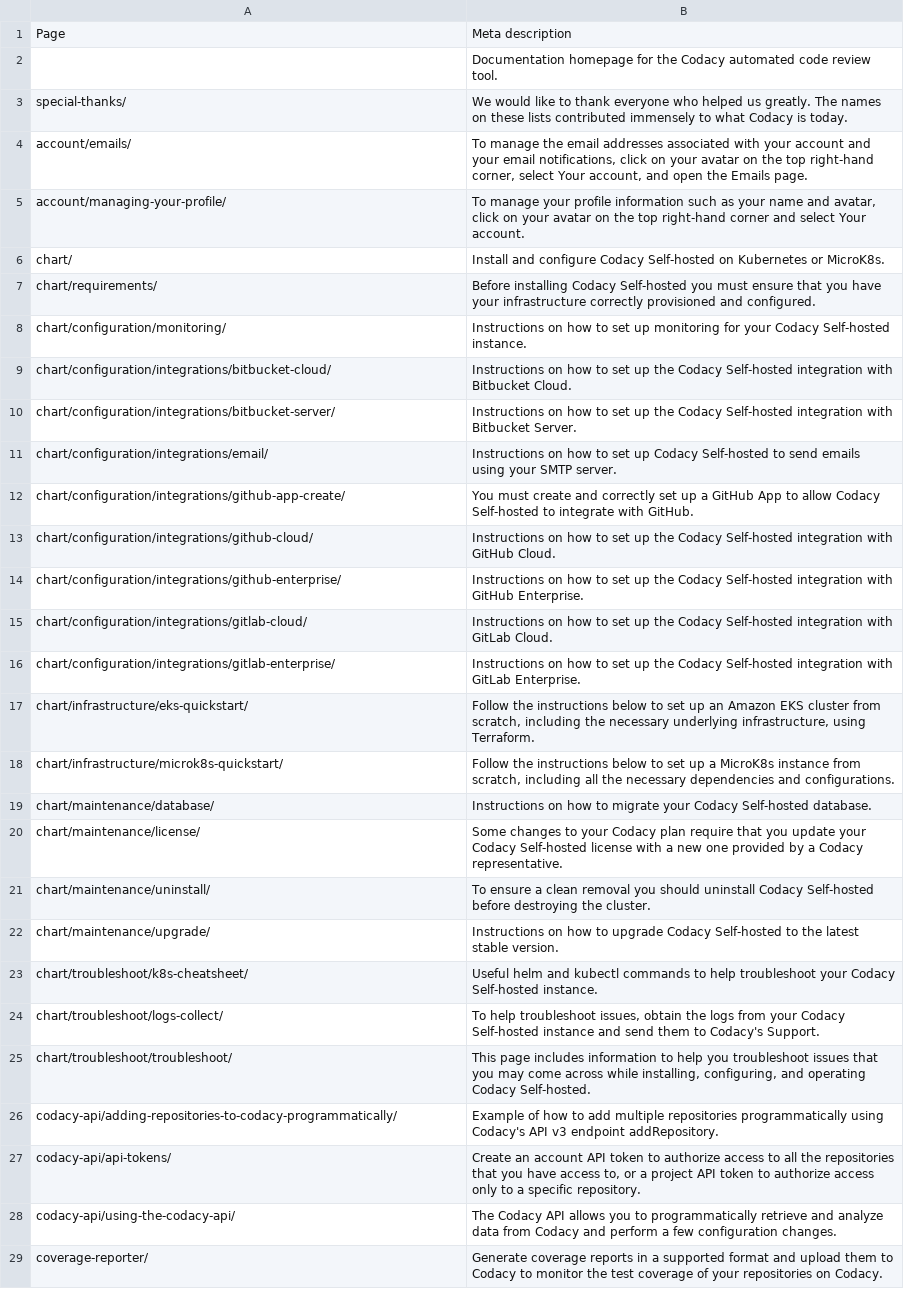
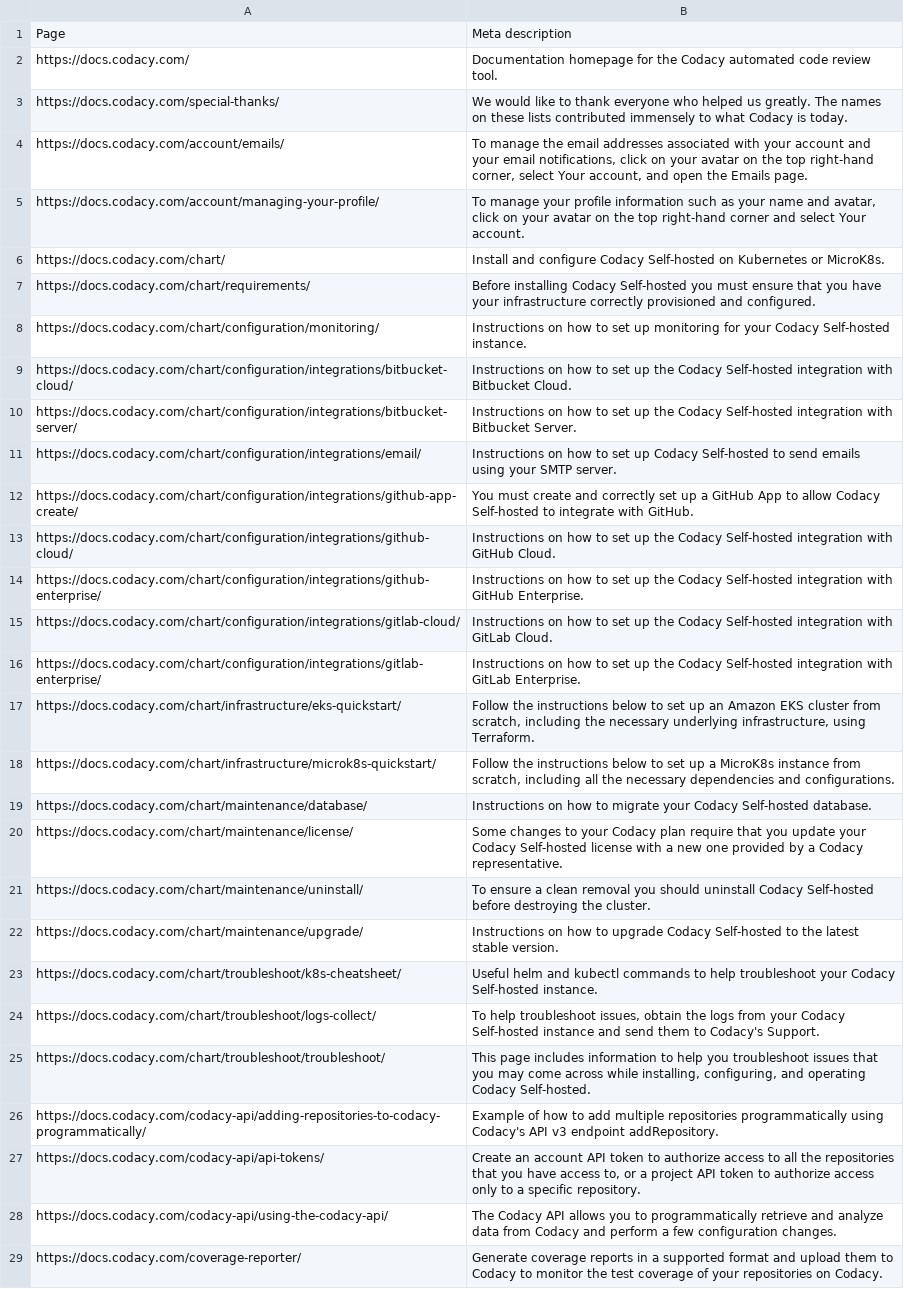
Before and after one commit to codacy/docs, a CSV file: meta-descriptions.csv, drawn as a sheet; only a part is shown; the diff covers the shown part only; the diff names each change by its address in the sheet, - before the commit and + after, or states it on an @@ line.

```diff
--- a/meta-descriptions.csv
+++ b/meta-descriptions.csv
-A2: (empty)
+A2: https://docs.codacy.com/
-A3: special-thanks/
+A3: https://docs.codacy.com/special-thanks/
-A4: account/emails/
+A4: https://docs.codacy.com/account/emails/
-A5: account/managing-your-profile/
+A5: https://docs.codacy.com/account/managing-your-profile/
-A6: chart/
+A6: https://docs.codacy.com/chart/
-A7: chart/requirements/
+A7: https://docs.codacy.com/chart/requirements/
-A8: chart/configuration/monitoring/
+A8: https://docs.codacy.com/chart/configuration/monitoring/
-A9: chart/configuration/integrations/bitbucket-cloud/
+A9: https://docs.codacy.com/chart/configuration/integrations/bitbucket-cloud/
-A10: chart/configuration/integrations/bitbucket-server/
+A10: https://docs.codacy.com/chart/configuration/integrations/bitbucket-server/
-A11: chart/configuration/integrations/email/
+A11: https://docs.codacy.com/chart/configuration/integrations/email/
-A12: chart/configuration/integrations/github-app-create/
+A12: https://docs.codacy.com/chart/configuration/integrations/github-app-create/
-A13: chart/configuration/integrations/github-cloud/
+A13: https://docs.codacy.com/chart/configuration/integrations/github-cloud/
-A14: chart/configuration/integrations/github-enterprise/
+A14: https://docs.codacy.com/chart/configuration/integrations/github-enterprise/
-A15: chart/configuration/integrations/gitlab-cloud/
+A15: https://docs.codacy.com/chart/configuration/integrations/gitlab-cloud/
-A16: chart/configuration/integrations/gitlab-enterprise/
+A16: https://docs.codacy.com/chart/configuration/integrations/gitlab-enterprise/
-A17: chart/infrastructure/eks-quickstart/
+A17: https://docs.codacy.com/chart/infrastructure/eks-quickstart/
-A18: chart/infrastructure/microk8s-quickstart/
+A18: https://docs.codacy.com/chart/infrastructure/microk8s-quickstart/
-A19: chart/maintenance/database/
+A19: https://docs.codacy.com/chart/maintenance/database/
-A20: chart/maintenance/license/
+A20: https://docs.codacy.com/chart/maintenance/license/
-A21: chart/maintenance/uninstall/
+A21: https://docs.codacy.com/chart/maintenance/uninstall/
-A22: chart/maintenance/upgrade/
+A22: https://docs.codacy.com/chart/maintenance/upgrade/
-A23: chart/troubleshoot/k8s-cheatsheet/
+A23: https://docs.codacy.com/chart/troubleshoot/k8s-cheatsheet/
-A24: chart/troubleshoot/logs-collect/
+A24: https://docs.codacy.com/chart/troubleshoot/logs-collect/
-A25: chart/troubleshoot/troubleshoot/
+A25: https://docs.codacy.com/chart/troubleshoot/troubleshoot/
-A26: codacy-api/adding-repositories-to-codacy-programmatically/
+A26: https://docs.codacy.com/codacy-api/adding-repositories-to-codacy-programmatically/
-A27: codacy-api/api-tokens/
+A27: https://docs.codacy.com/codacy-api/api-tokens/
-A28: codacy-api/using-the-codacy-api/
+A28: https://docs.codacy.com/codacy-api/using-the-codacy-api/
-A29: coverage-reporter/
+A29: https://docs.codacy.com/coverage-reporter/
```
Also changed, not shown: 114 edited cells elsewhere in this file, 7 other files.
